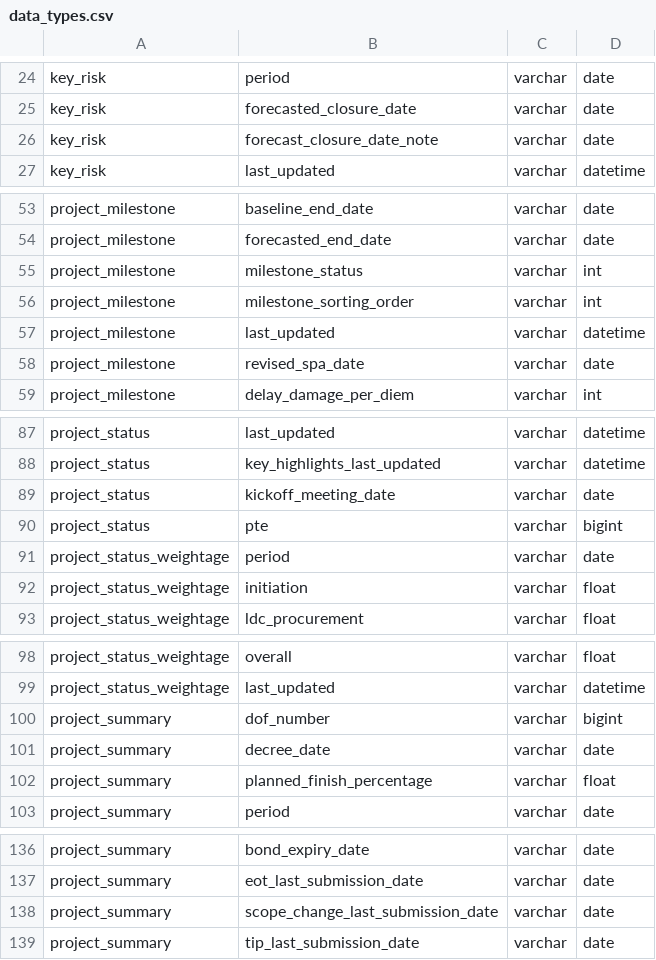
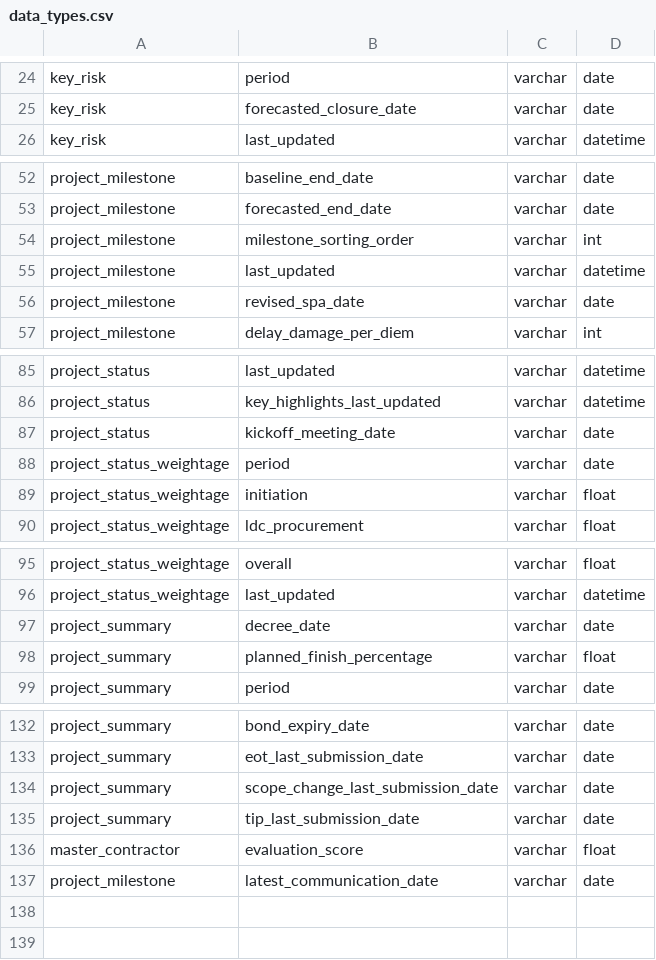
Before and after one commit to Husseinelghoul/database_revamp, a CSV file: config/data_quality_changes/data_types.csv, drawn as a sheet; only a part is shown, gaps mark what is left out.

Commit message:
data type changes

```diff
--- a/config/data_quality_changes/data_types.csv
+++ b/config/data_quality_changes/data_types.csv
@@ -25,3 +25,2 @@ key_risk,period,varchar,date
 key_risk,forecasted_closure_date,varchar,date
-key_risk,forecast_closure_date_note,varchar,date
 key_risk,last_updated,varchar,datetime
@@ -54,3 +53,2 @@ project_milestone,baseline_end_date,varchar,date
 project_milestone,forecasted_end_date,varchar,date
-project_milestone,milestone_status,varchar,int
 project_milestone,milestone_sorting_order,varchar,int
@@ -89,3 +87,2 @@ project_status,key_highlights_last_updated,varchar,datetime
 project_status,kickoff_meeting_date,varchar,date
-project_status,pte,varchar,bigint
 project_status_weightage,period,varchar,date
@@ -99,3 +96,2 @@ project_status_weightage,overall,varchar,float
 project_status_weightage,last_updated,varchar,datetime
-project_summary,dof_number,varchar,bigint
 project_summary,decree_date,varchar,date
@@ -139 +135,3 @@ project_summary,scope_change_last_submission_date,varchar,date
 project_summary,tip_last_submission_date,varchar,date
+master_contractor,evaluation_score,varchar,float
+project_milestone,latest_communication_date,varchar,date
```
